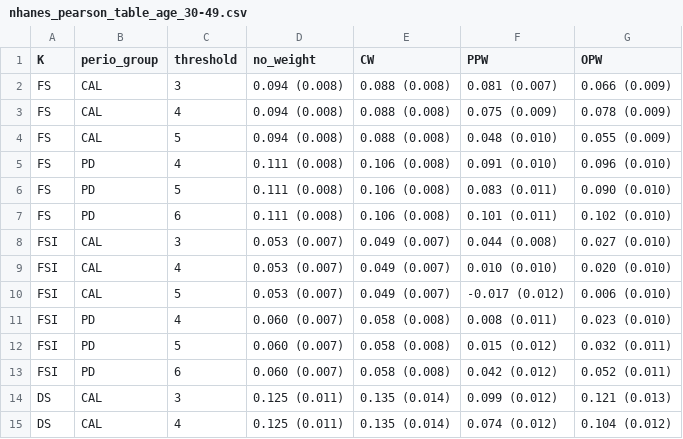
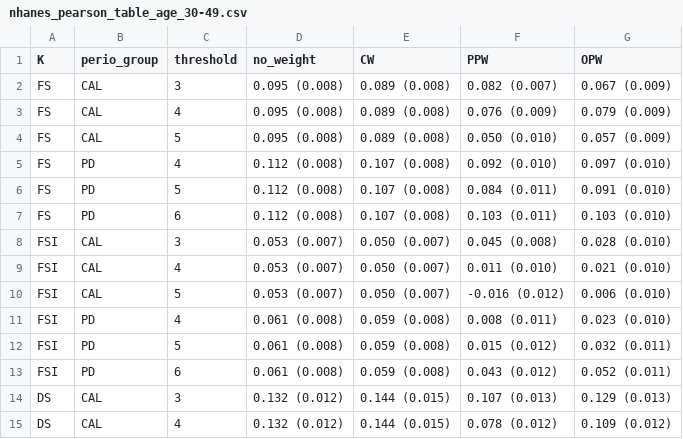
Before and after one commit to owenvisser/icspack, a CSV file: results/correlations/by_age/nhanes_pearson_table_age_30-49.csv, drawn as a sheet; only a part is shown; the diff covers the shown part only.

```diff
--- a/results/correlations/by_age/nhanes_pearson_table_age_30-49.csv
+++ b/results/correlations/by_age/nhanes_pearson_table_age_30-49.csv
@@ -1,15 +1,15 @@
 "K","perio_group","threshold","no_weight","CW","PPW","OPW"
-"FS","CAL",3,"0.094 (0.008)","0.088 (0.008)","0.081 (0.007)","0.066 (0.009)"
-"FS","CAL",4,"0.094 (0.008)","0.088 (0.008)","0.075 (0.009)","0.078 (0.009)"
-"FS","CAL",5,"0.094 (0.008)","0.088 (0.008)","0.048 (0.010)","0.055 (0.009)"
-"FS","PD",4,"0.111 (0.008)","0.106 (0.008)","0.091 (0.010)","0.096 (0.010)"
-"FS","PD",5,"0.111 (0.008)","0.106 (0.008)","0.083 (0.011)","0.090 (0.010)"
-"FS","PD",6,"0.111 (0.008)","0.106 (0.008)","0.101 (0.011)","0.102 (0.010)"
-"FSI","CAL",3,"0.053 (0.007)","0.049 (0.007)","0.044 (0.008)","0.027 (0.010)"
-"FSI","CAL",4,"0.053 (0.007)","0.049 (0.007)","0.010 (0.010)","0.020 (0.010)"
-"FSI","CAL",5,"0.053 (0.007)","0.049 (0.007)","-0.017 (0.012)","0.006 (0.010)"
-"FSI","PD",4,"0.060 (0.007)","0.058 (0.008)","0.008 (0.011)","0.023 (0.010)"
-"FSI","PD",5,"0.060 (0.007)","0.058 (0.008)","0.015 (0.012)","0.032 (0.011)"
-"FSI","PD",6,"0.060 (0.007)","0.058 (0.008)","0.042 (0.012)","0.052 (0.011)"
-"DS","CAL",3,"0.125 (0.011)","0.135 (0.014)","0.099 (0.012)","0.121 (0.013)"
-"DS","CAL",4,"0.125 (0.011)","0.135 (0.014)","0.074 (0.012)","0.104 (0.012)"
+"FS","CAL",3,"0.095 (0.008)","0.089 (0.008)","0.082 (0.007)","0.067 (0.009)"
+"FS","CAL",4,"0.095 (0.008)","0.089 (0.008)","0.076 (0.009)","0.079 (0.009)"
+"FS","CAL",5,"0.095 (0.008)","0.089 (0.008)","0.050 (0.010)","0.057 (0.009)"
+"FS","PD",4,"0.112 (0.008)","0.107 (0.008)","0.092 (0.010)","0.097 (0.010)"
+"FS","PD",5,"0.112 (0.008)","0.107 (0.008)","0.084 (0.011)","0.091 (0.010)"
+"FS","PD",6,"0.112 (0.008)","0.107 (0.008)","0.103 (0.011)","0.103 (0.010)"
+"FSI","CAL",3,"0.053 (0.007)","0.050 (0.007)","0.045 (0.008)","0.028 (0.010)"
+"FSI","CAL",4,"0.053 (0.007)","0.050 (0.007)","0.011 (0.010)","0.021 (0.010)"
+"FSI","CAL",5,"0.053 (0.007)","0.050 (0.007)","-0.016 (0.012)","0.006 (0.010)"
+"FSI","PD",4,"0.061 (0.008)","0.059 (0.008)","0.008 (0.011)","0.023 (0.010)"
+"FSI","PD",5,"0.061 (0.008)","0.059 (0.008)","0.015 (0.012)","0.032 (0.011)"
+"FSI","PD",6,"0.061 (0.008)","0.059 (0.008)","0.043 (0.012)","0.052 (0.011)"
+"DS","CAL",3,"0.132 (0.012)","0.144 (0.015)","0.107 (0.013)","0.129 (0.013)"
+"DS","CAL",4,"0.132 (0.012)","0.144 (0.015)","0.078 (0.012)","0.109 (0.012)"
```
Also changed, not shown: 12 added rows and 39 edited cells elsewhere in this file, results/ASD/ASD_cross_set_results_summary.csv, results/correlations/by_age/nhanes_pearson_table_age_50-64.csv, 34 other files.
